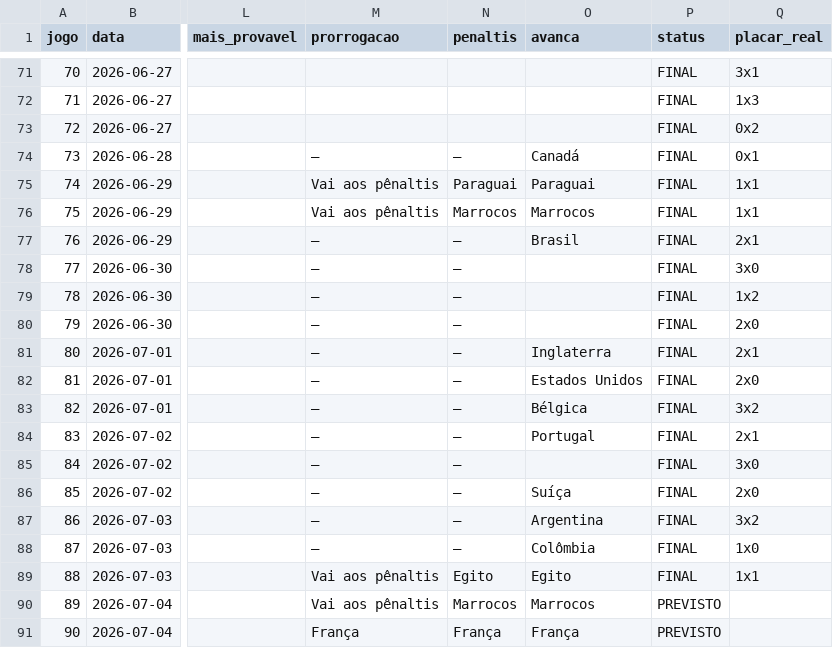
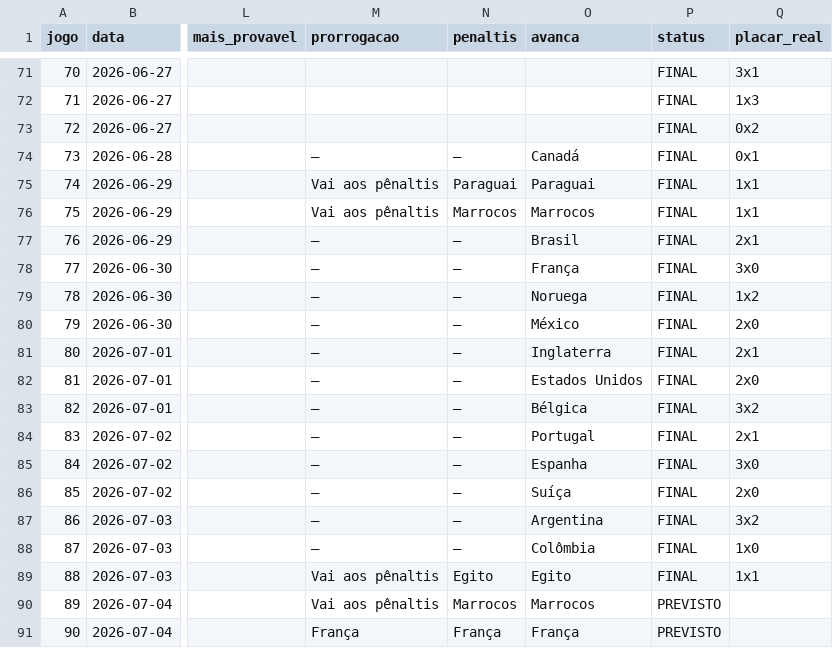
Before and after one commit to marcovillar-br/worldcup, a CSV file: data/editions/2026/history/2026-07-04.csv, drawn as a sheet; only a part is shown, gaps mark what is left out; the diff names each change by its address in the sheet, - before the commit and + after, or states it on an @@ line.

```diff
--- a/data/editions/2026/history/2026-07-04.csv
+++ b/data/editions/2026/history/2026-07-04.csv
-O78 (avanca): (empty)
+O78 (avanca): França
-O79 (avanca): (empty)
+O79 (avanca): Noruega
-O80 (avanca): (empty)
+O80 (avanca): México
-O85 (avanca): (empty)
+O85 (avanca): Espanha
```
Also changed, not shown: 1 other file.
